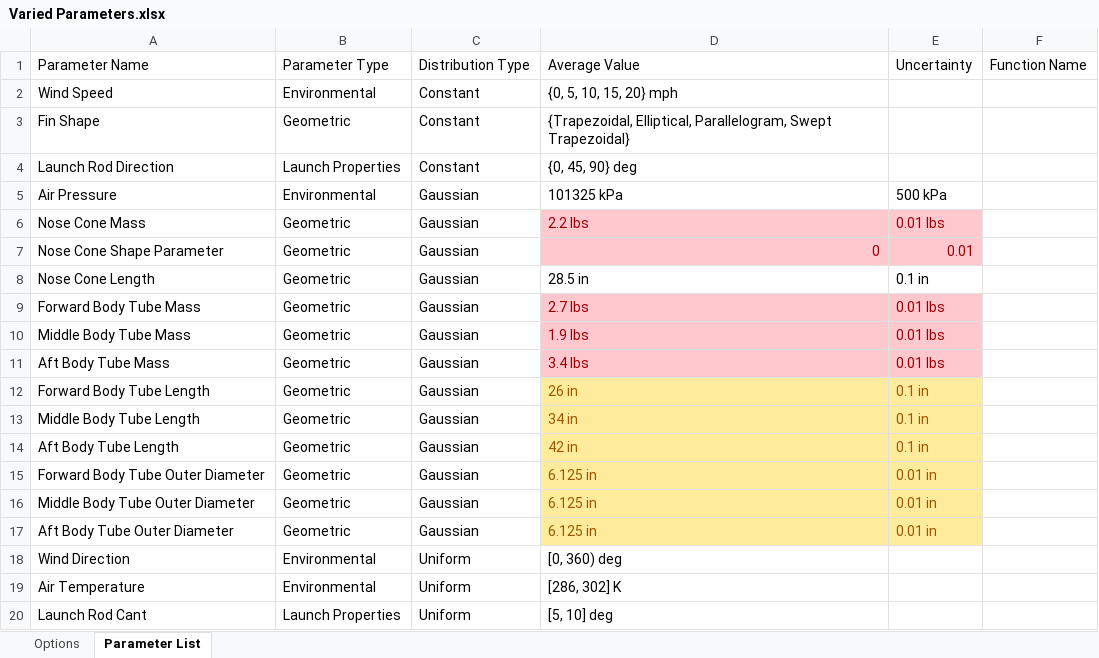
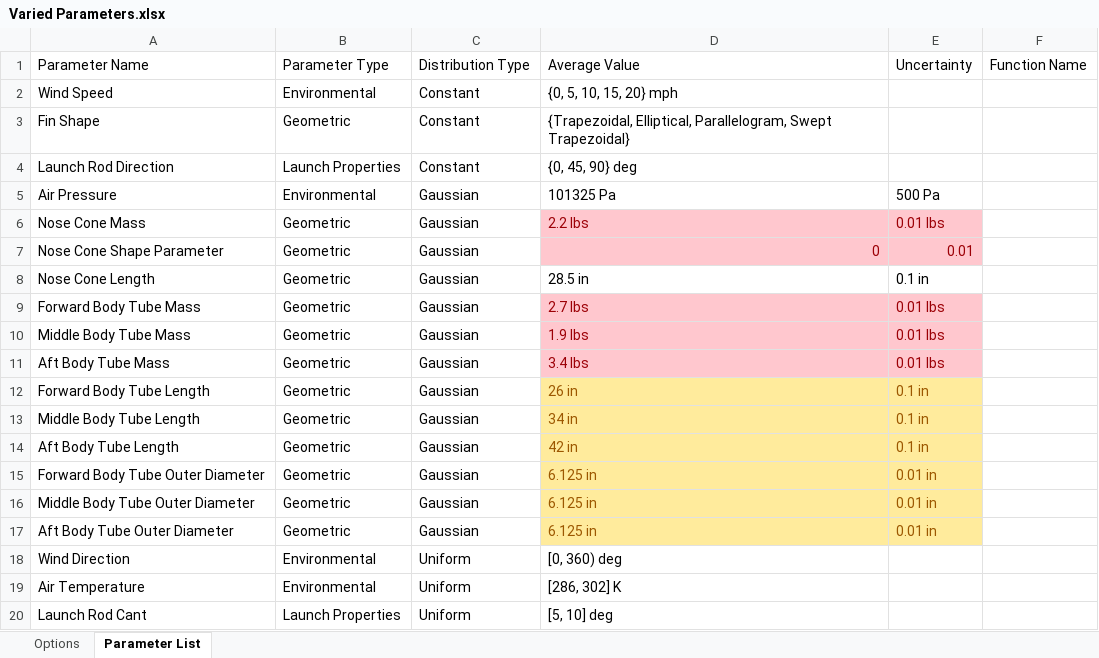
Before and after one commit to saividyud/NASA_25-26_Rocket_Simulations, an Excel workbook: Varied Parameters.xlsx, sheet Parameter List, drawn as a sheet; values as stored, in another font and other column widths than the file's, no borders; table styles not drawn; the diff names each change by its address in the sheet, - before the commit and + after, or states it on an @@ line.

```diff
--- a/Varied Parameters.xlsx (sheet Parameter List)
+++ b/Varied Parameters.xlsx (sheet Parameter List)
-D5: 101325 kPa
+D5: 101325 Pa
-E5: 500 kPa
+E5: 500 Pa
```
Also changed, not shown: 19 other files.
